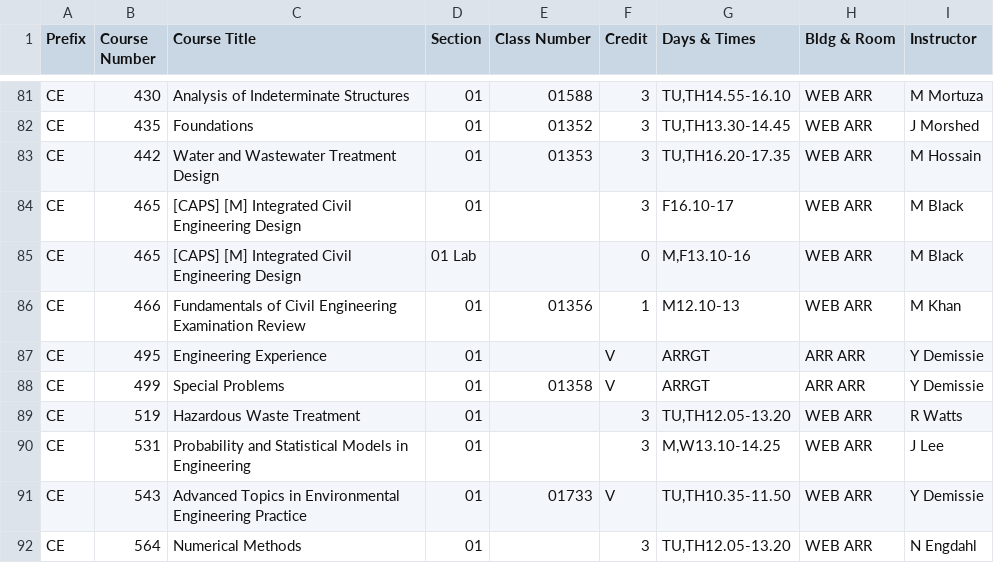
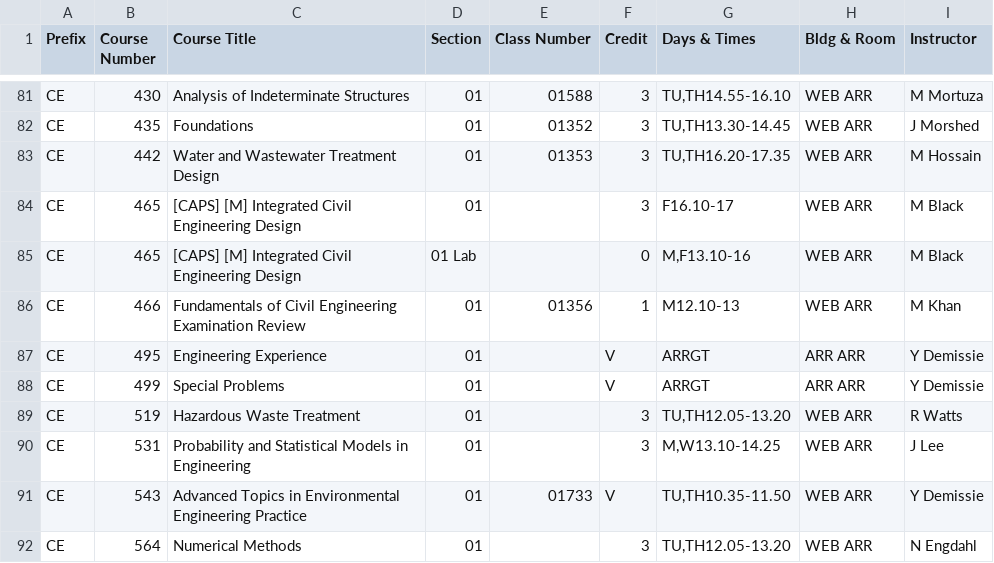
Before and after one commit to shinyamagami/WSU_courses, a CSV file: outputs/Tri-Cities_20211.csv, drawn as a sheet; only a part is shown, gaps mark what is left out.

```diff
--- a/outputs/Tri-Cities_20211.csv
+++ b/outputs/Tri-Cities_20211.csv
@@ -87,3 +87,3 @@ CE,466,Fundamentals of Civil Engineering Examination Review,01,01356,1,M12.10-13
 CE,495,Engineering Experience,01,"",V,ARRGT,ARR ARR,Y Demissie
-CE,499,Special Problems,01,01358,V,ARRGT,ARR ARR,Y Demissie
+CE,499,Special Problems,01,"",V,ARRGT,ARR ARR,Y Demissie
 CE,519,Hazardous Waste Treatment,01,"",3,"TU,TH12.05-13.20",WEB ARR,R Watts
```
Also changed, not shown: outputs/Pullman_20211.csv, outputs/Vancouver_20211.csv, 1 other file.
